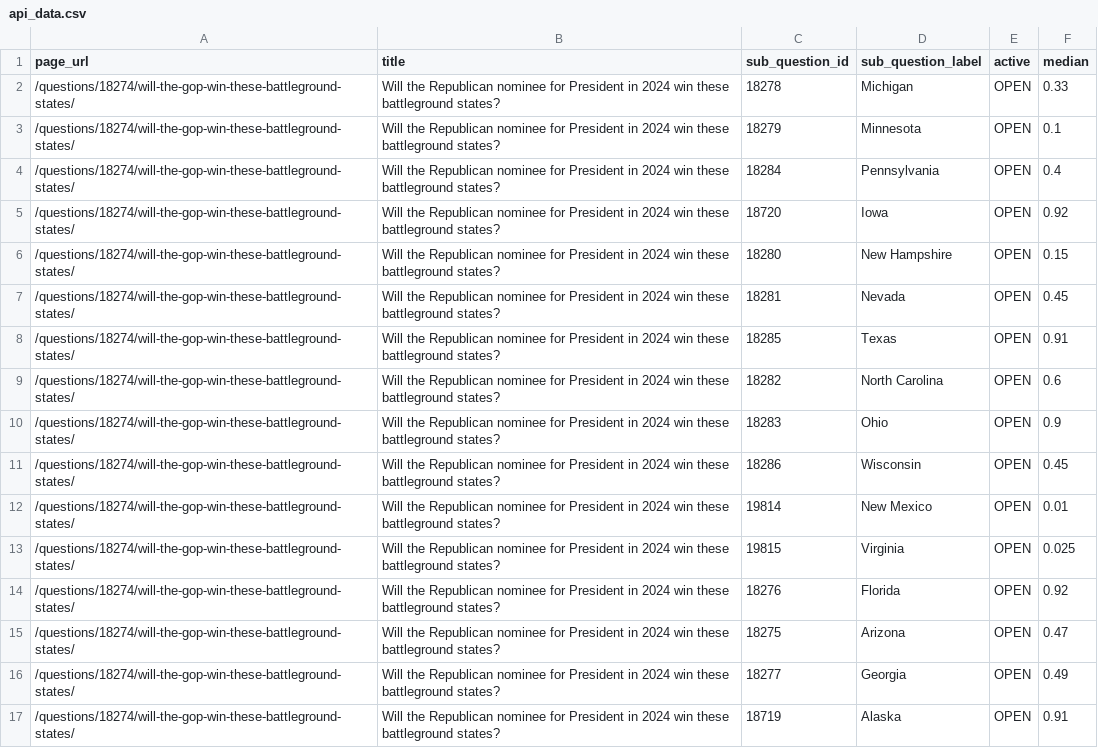
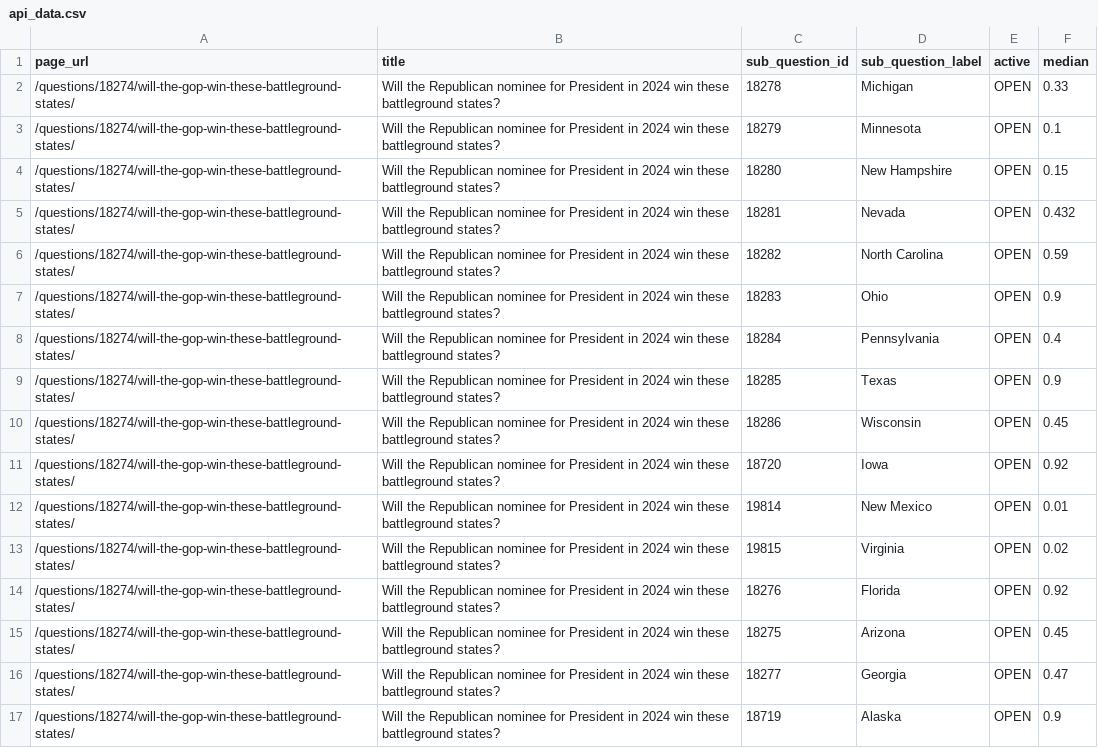
Before and after one commit to ryooan/metaculus-world-map, a CSV file: api_data.csv, drawn as a sheet.

```diff
--- a/api_data.csv
+++ b/api_data.csv
@@ -3,15 +3,15 @@ page_url,title,sub_question_id,sub_question_label,active,median
 /questions/18274/will-the-gop-win-these-battleground-states/,Will the Republican nominee for President in 2024 win these battleground states?,18279,Minnesota,OPEN,0.1
+/questions/18274/will-the-gop-win-these-battleground-states/,Will the Republican nominee for President in 2024 win these battleground states?,18280,New Hampshire,OPEN,0.15
+/questions/18274/will-the-gop-win-these-battleground-states/,Will the Republican nominee for President in 2024 win these battleground states?,18281,Nevada,OPEN,0.432
+/questions/18274/will-the-gop-win-these-battleground-states/,Will the Republican nominee for President in 2024 win these battleground states?,18282,North Carolina,OPEN,0.59
+/questions/18274/will-the-gop-win-these-battleground-states/,Will the Republican nominee for President in 2024 win these battleground states?,18283,Ohio,OPEN,0.9
 /questions/18274/will-the-gop-win-these-battleground-states/,Will the Republican nominee for President in 2024 win these battleground states?,18284,Pennsylvania,OPEN,0.4
+/questions/18274/will-the-gop-win-these-battleground-states/,Will the Republican nominee for President in 2024 win these battleground states?,18285,Texas,OPEN,0.9
+/questions/18274/will-the-gop-win-these-battleground-states/,Will the Republican nominee for President in 2024 win these battleground states?,18286,Wisconsin,OPEN,0.45
 /questions/18274/will-the-gop-win-these-battleground-states/,Will the Republican nominee for President in 2024 win these battleground states?,18720,Iowa,OPEN,0.92
-/questions/18274/will-the-gop-win-these-battleground-states/,Will the Republican nominee for President in 2024 win these battleground states?,18280,New Hampshire,OPEN,0.15
-/questions/18274/will-the-gop-win-these-battleground-states/,Will the Republican nominee for President in 2024 win these battleground states?,18281,Nevada,OPEN,0.45
-/questions/18274/will-the-gop-win-these-battleground-states/,Will the Republican nominee for President in 2024 win these battleground states?,18285,Texas,OPEN,0.91
-/questions/18274/will-the-gop-win-these-battleground-states/,Will the Republican nominee for President in 2024 win these battleground states?,18282,North Carolina,OPEN,0.6
-/questions/18274/will-the-gop-win-these-battleground-states/,Will the Republican nominee for President in 2024 win these battleground states?,18283,Ohio,OPEN,0.9
-/questions/18274/will-the-gop-win-these-battleground-states/,Will the Republican nominee for President in 2024 win these battleground states?,18286,Wisconsin,OPEN,0.45
 /questions/18274/will-the-gop-win-these-battleground-states/,Will the Republican nominee for President in 2024 win these battleground states?,19814,New Mexico,OPEN,0.01
-/questions/18274/will-the-gop-win-these-battleground-states/,Will the Republican nominee for President in 2024 win these battleground states?,19815,Virginia,OPEN,0.025
+/questions/18274/will-the-gop-win-these-battleground-states/,Will the Republican nominee for President in 2024 win these battleground states?,19815,Virginia,OPEN,0.02
 /questions/18274/will-the-gop-win-these-battleground-states/,Will the Republican nominee for President in 2024 win these battleground states?,18276,Florida,OPEN,0.92
-/questions/18274/will-the-gop-win-these-battleground-states/,Will the Republican nominee for President in 2024 win these battleground states?,18275,Arizona,OPEN,0.47
-/questions/18274/will-the-gop-win-these-battleground-states/,Will the Republican nominee for President in 2024 win these battleground states?,18277,Georgia,OPEN,0.49
-/questions/18274/will-the-gop-win-these-battleground-states/,Will the Republican nominee for President in 2024 win these battleground states?,18719,Alaska,OPEN,0.91
+/questions/18274/will-the-gop-win-these-battleground-states/,Will the Republican nominee for President in 2024 win these battleground states?,18275,Arizona,OPEN,0.45
+/questions/18274/will-the-gop-win-these-battleground-states/,Will the Republican nominee for President in 2024 win these battleground states?,18277,Georgia,OPEN,0.47
+/questions/18274/will-the-gop-win-these-battleground-states/,Will the Republican nominee for President in 2024 win these battleground states?,18719,Alaska,OPEN,0.9
```
Also changed, not shown: d_nominee.csv, r_nominee.csv.
